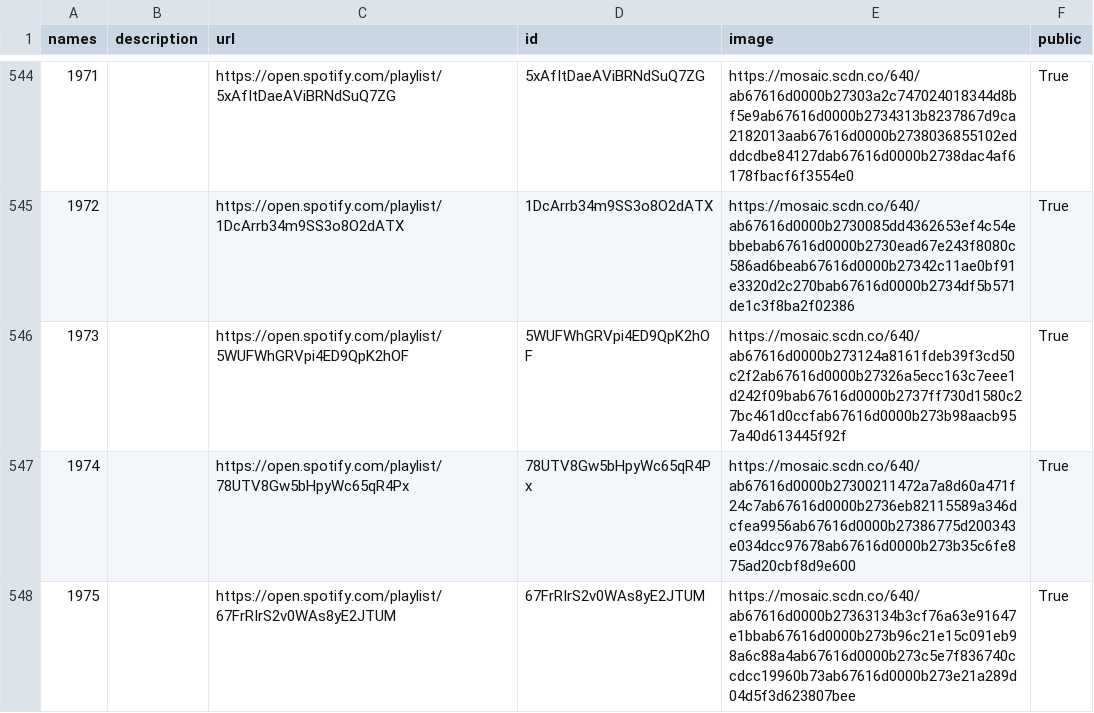
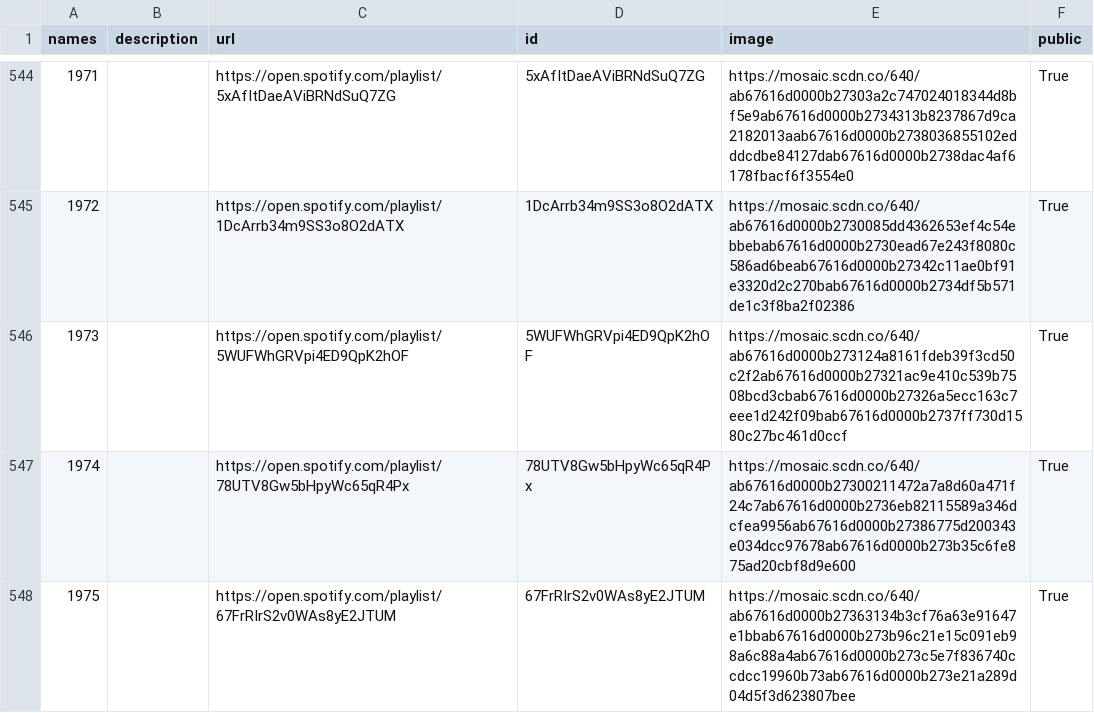
Before and after one commit to GrAMATO/Spotify_final, a CSV file: Testfolder/data_playlists.csv, drawn as a sheet; only a part is shown, gaps mark what is left out; the diff names each change by its address in the sheet, - before the commit and + after, or states it on an @@ line.

Commit message:
update

```diff
--- a/Testfolder/data_playlists.csv
+++ b/Testfolder/data_playlists.csv
-E546 (image): https://mosaic.scdn.co/640/ab67616d0000b273124a8161fdeb39f3cd50c2f2ab67616d0000b27326a5ecc163c7eee1d242f09bab67616d0000b2737ff730d1580c27bc461d0ccfab67616d0000b273b98aacb957a40d613445f92f
+E546 (image): https://mosaic.scdn.co/640/ab67616d0000b273124a8161fdeb39f3cd50c2f2ab67616d0000b27321ac9e410c539b7508bcd3cbab67616d0000b27326a5ecc163c7eee1d242f09bab67616d0000b2737ff730d1580c27bc461d0ccf
```
